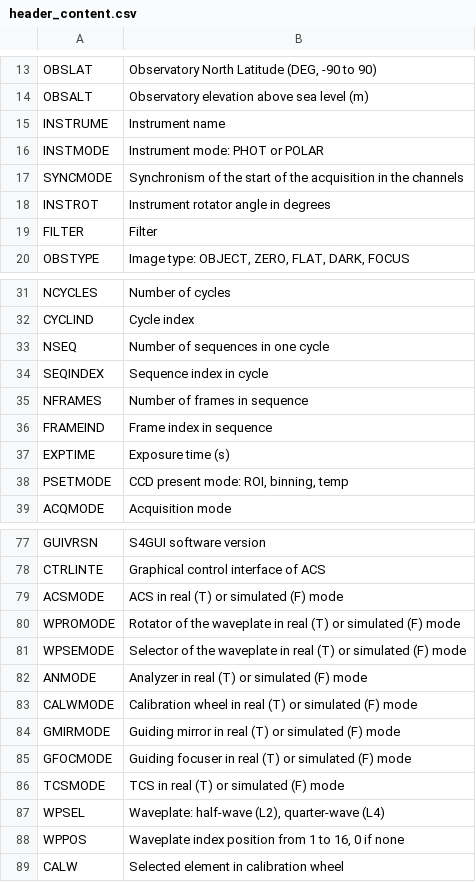
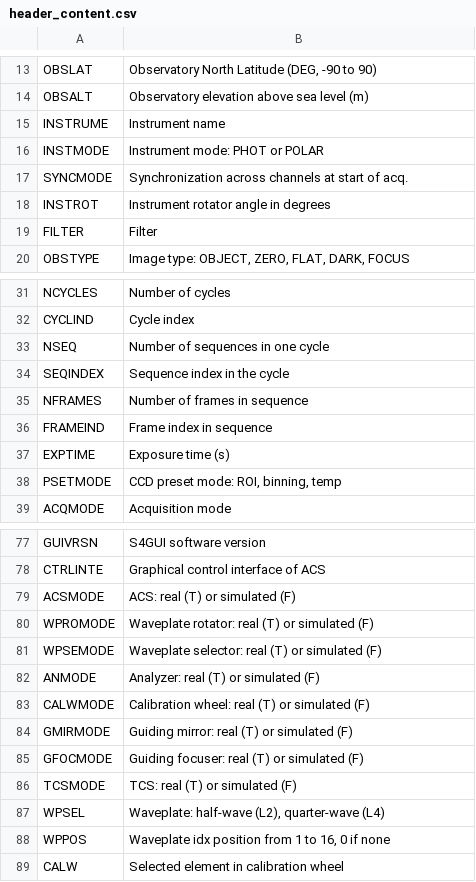
Before and after one commit to DBernardes/S4CCS, a CSV file: SPARC4_ACS/ACS files/Python/csvs/header_content.csv, drawn as a sheet; only a part is shown, gaps mark what is left out.

Commit message:
small fixes in the image header

```diff
--- a/SPARC4_ACS/ACS files/Python/csvs/header_content.csv
+++ b/SPARC4_ACS/ACS files/Python/csvs/header_content.csv
@@ -16,3 +16,3 @@ INSTRUME;Instrument name
 INSTMODE;Instrument mode: PHOT or POLAR
-SYNCMODE;Synchronism of the start of the acquisition in the channels
+SYNCMODE;Synchronization across channels at start of acq.
 INSTROT;Instrument rotator angle in degrees
@@ -33,3 +33,3 @@ CYCLIND;Cycle index
 NSEQ;Number of sequences in one cycle
-SEQINDEX;Sequence index in cycle
+SEQINDEX;Sequence index in the cycle
 NFRAMES;Number of frames in sequence
@@ -37,3 +37,3 @@ FRAMEIND;Frame index in sequence
 EXPTIME;Exposure time (s)
-PSETMODE;CCD present mode: ROI, binning, temp
+PSETMODE;CCD preset mode: ROI, binning, temp
 ACQMODE;Acquisition mode
@@ -78,12 +78,12 @@ GUIVRSN;S4GUI software version
 CTRLINTE;Graphical control interface of ACS
-ACSMODE;ACS in real (T) or simulated (F) mode
-WPROMODE;Rotator of the waveplate in real (T) or simulated (F) mode
-WPSEMODE;Selector of the waveplate in real (T) or simulated (F) mode
-ANMODE;Analyzer in real (T) or simulated (F) mode
-CALWMODE;Calibration wheel in real (T) or simulated (F) mode
-GMIRMODE;Guiding mirror in real (T) or simulated (F) mode
-GFOCMODE;Guiding focuser in real (T) or simulated (F) mode
-TCSMODE;TCS in real (T) or simulated (F) mode
+ACSMODE;ACS: real (T) or simulated (F)
+WPROMODE;Waveplate rotator: real (T) or simulated (F)
+WPSEMODE;Waveplate selector: real (T) or simulated (F)
+ANMODE;Analyzer: real (T) or simulated (F)
+CALWMODE;Calibration wheel: real (T) or simulated (F)
+GMIRMODE;Guiding mirror: real (T) or simulated (F)
+GFOCMODE;Guiding focuser: real (T) or simulated (F)
+TCSMODE;TCS: real (T) or simulated (F)
 WPSEL;Waveplate: half-wave (L2), quarter-wave (L4)
-WPPOS;Waveplate index position from 1 to 16, 0 if none
+WPPOS;Waveplate idx position from 1 to 16, 0 if none
 CALW;Selected element in calibration wheel
```
Also changed, not shown: 9 other files.
